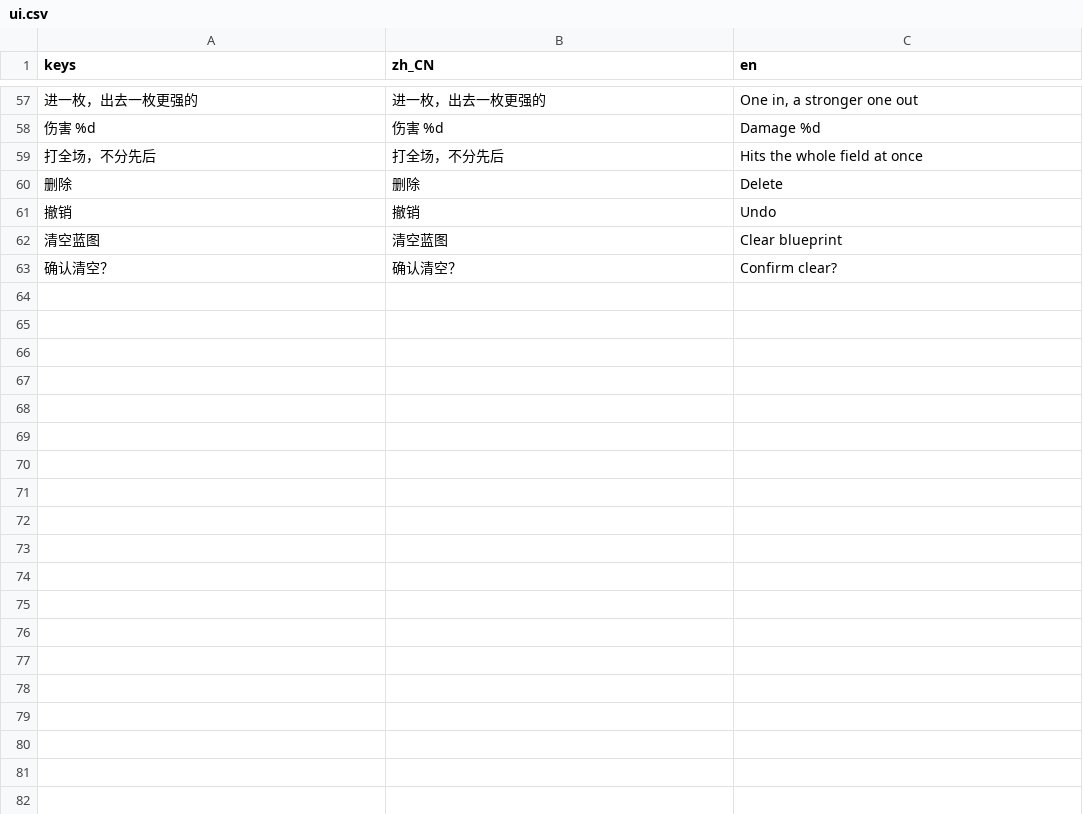
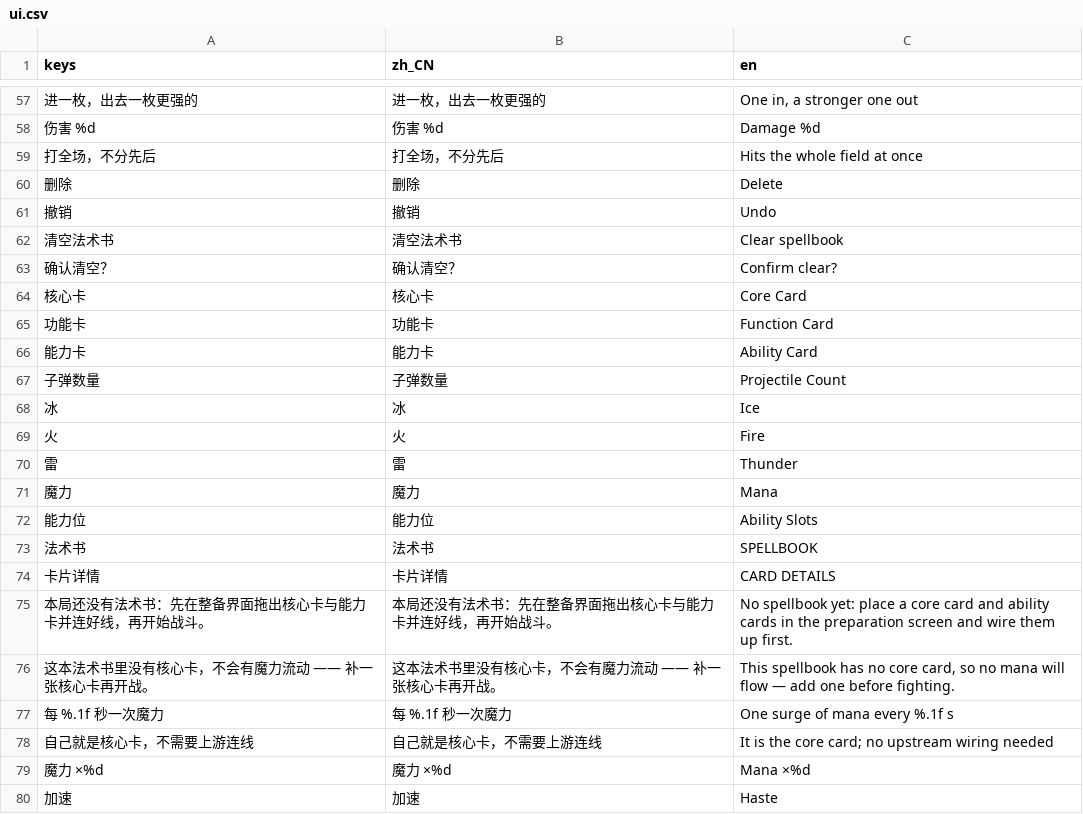
Before and after one commit to ChenYunyong/-, a CSV file: assets/i18n/ui.csv, drawn as a sheet; only a part is shown, gaps mark what is left out; removed rows and columns are numbered as before the commit, all else as after; the diff covers the shown part only; the diff names each change by its address in the sheet, - before the commit and + after, or states it on an @@ line.

```diff
--- a/assets/i18n/ui.csv
+++ b/assets/i18n/ui.csv
-row 62: 清空蓝图 | 清空蓝图 | Clear blueprint
+row 62: 清空法术书 | 清空法术书 | Clear spellbook
+row 64: 核心卡 | 核心卡 | Core Card
+row 65: 功能卡 | 功能卡 | Function Card
+row 66: 能力卡 | 能力卡 | Ability Card
+row 67: 子弹数量 | 子弹数量 | Projectile Count
+row 68: 冰 | 冰 | Ice
+row 69: 火 | 火 | Fire
+row 70: 雷 | 雷 | Thunder
+row 71: 魔力 | 魔力 | Mana
+row 72: 能力位 | 能力位 | Ability Slots
+row 73: 法术书 | 法术书 | SPELLBOOK
+row 74: 卡片详情 | 卡片详情 | CARD DETAILS
+row 75: 本局还没有法术书：先在整备界面拖出核心卡与能力卡并连好线，再开始战斗。 | 本局还没有法术书：先在整备界面拖出核心卡与能力卡并连好线，再开始战斗。 | No spellbook yet: place a core card and ability cards in the preparation screen and wire them up first.
+row 76: 这本法术书里没有核心卡，不会有魔力流动 —— 补一张核心卡再开战。 | 这本法术书里没有核心卡，不会有魔力流动 —— 补一张核心卡再开战。 | This spellbook has no core card, so no mana will flow — add one before fighting.
+row 77: 每 %.1f 秒一次魔力 | 每 %.1f 秒一次魔力 | One surge of mana every %.1f s
+row 78: 自己就是核心卡，不需要上游连线 | 自己就是核心卡，不需要上游连线 | It is the core card; no upstream wiring needed
+row 79: 魔力 ×%d | 魔力 ×%d | Mana ×%d
+row 80: 加速 | 加速 | Haste
```
Also changed, not shown: 12 added rows and 1 removed row elsewhere in this file, 37 other files.
